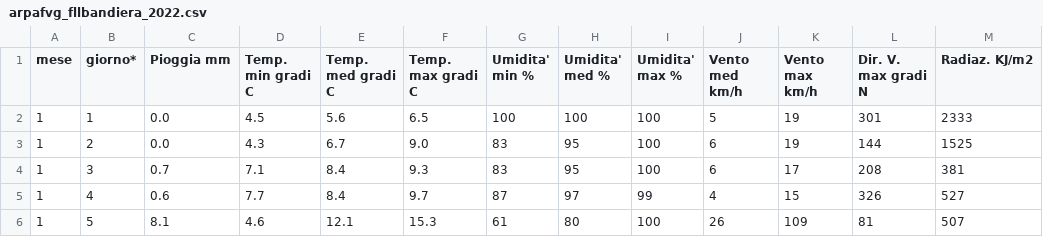
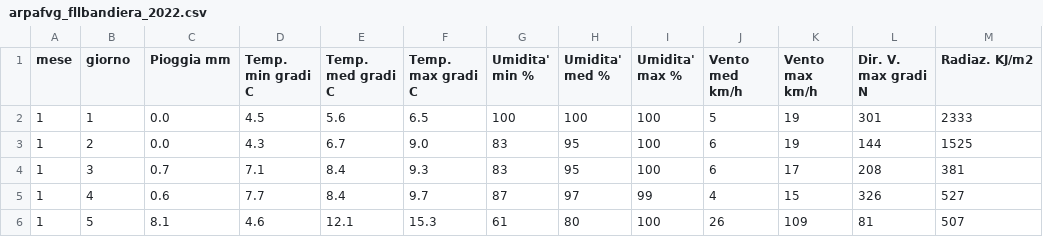
Before and after one commit to 3sara/Deep_learning_project, a CSV file: data/arpafvg_fllbandiera_2022.csv, drawn as a sheet; only a part is shown; the diff names each change by its address in the sheet, - before the commit and + after, or states it on an @@ line.

Commit message:
final big data

```diff
--- a/data/arpafvg_fllbandiera_2022.csv
+++ b/data/arpafvg_fllbandiera_2022.csv
-B1: giorno*
+B1: giorno
```
Also changed, not shown: data/arpafvg_fllbandiera_2024.csv, 2 other files.
